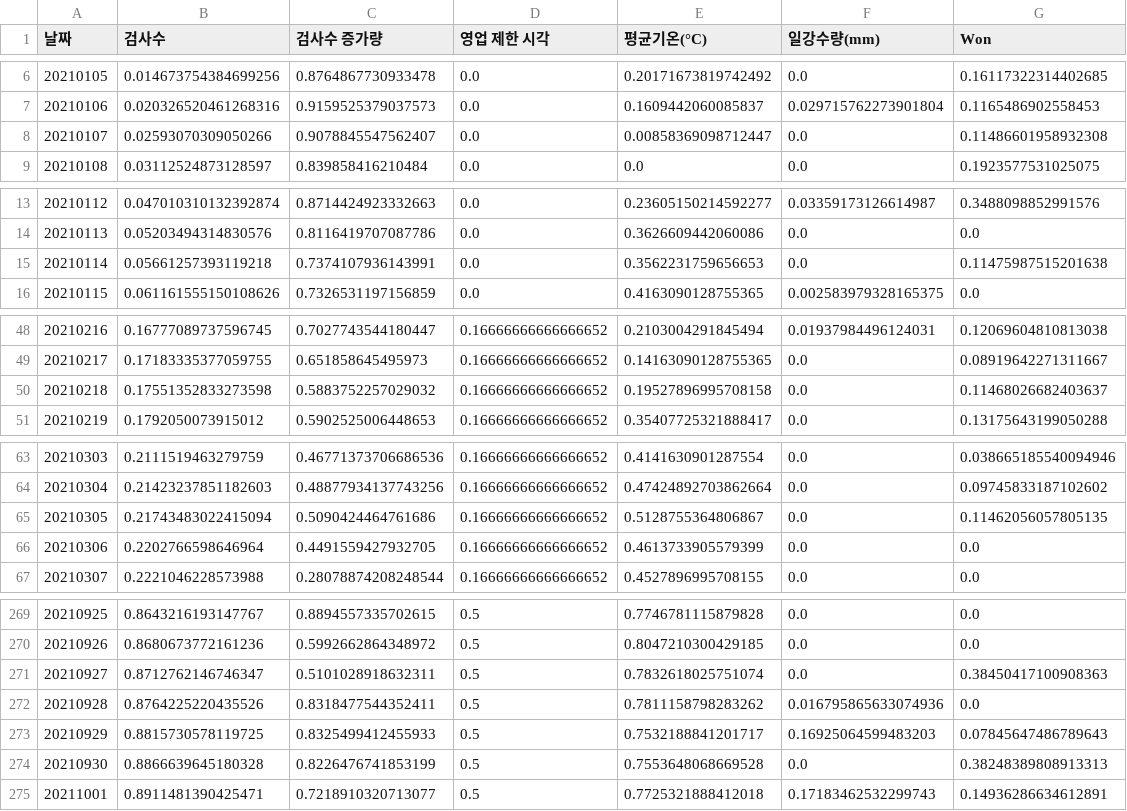
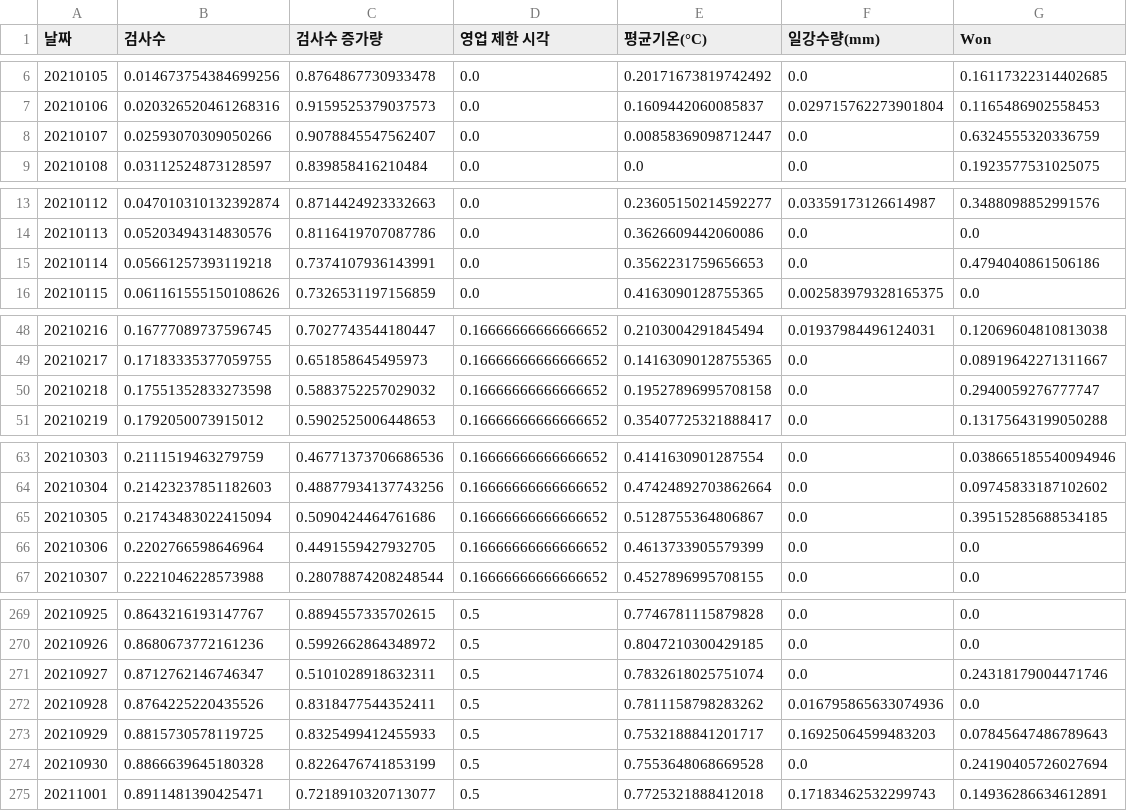
Before and after one commit to Chromatic-Hwi/Covid_Sales_Prediction, a CSV file: Result/score/Learning_set.csv, drawn as a sheet; only a part is shown, gaps mark what is left out; the diff covers the shown part only.

```diff
--- a/Result/score/Learning_set.csv
+++ b/Result/score/Learning_set.csv
@@ -7,3 +7,3 @@
 20210106,0.020326520461268316,0.9159525379037573,0.0,0.1609442060085837,0.029715762273901804,0.1165486902558453
-20210107,0.02593070309050266,0.9078845547562407,0.0,0.00858369098712447,0.0,0.11486601958932308
+20210107,0.02593070309050266,0.9078845547562407,0.0,0.00858369098712447,0.0,0.6324555320336759
 20210108,0.03112524873128597,0.839858416210484,0.0,0.0,0.0,0.1923577531025075
@@ -14,3 +14,3 @@
 20210113,0.05203494314830576,0.8116419707087786,0.0,0.3626609442060086,0.0,0.0
-20210114,0.05661257393119218,0.7374107936143991,0.0,0.3562231759656653,0.0,0.11475987515201638
+20210114,0.05661257393119218,0.7374107936143991,0.0,0.3562231759656653,0.0,0.4794040861506186
 20210115,0.061161555150108626,0.7326531197156859,0.0,0.4163090128755365,0.002583979328165375,0.0
@@ -49,3 +49,3 @@
 20210217,0.17183335377059755,0.651858645495973,0.16666666666666652,0.14163090128755365,0.0,0.08919642271311667
-20210218,0.17551352833273598,0.5883752257029032,0.16666666666666652,0.19527896995708158,0.0,0.11468026682403637
+20210218,0.17551352833273598,0.5883752257029032,0.16666666666666652,0.19527896995708158,0.0,0.2940059276777747
 20210219,0.1792050073915012,0.5902525006448653,0.16666666666666652,0.35407725321888417,0.0,0.13175643199050288
@@ -64,3 +64,3 @@
 20210304,0.21423237851182603,0.48877934137743256,0.16666666666666652,0.47424892703862664,0.0,0.09745833187102602
-20210305,0.21743483022415094,0.5090424464761686,0.16666666666666652,0.5128755364806867,0.0,0.11462056057805135
+20210305,0.21743483022415094,0.5090424464761686,0.16666666666666652,0.5128755364806867,0.0,0.39515285688534185
 20210306,0.2202766598646964,0.4491559427932705,0.16666666666666652,0.4613733905579399,0.0,0.0
@@ -270,6 +270,6 @@
 20210926,0.8680673772161236,0.5992662864348972,0.5,0.8047210300429185,0.0,0.0
-20210927,0.8712762146746347,0.5101028918632311,0.5,0.7832618025751074,0.0,0.38450417100908363
+20210927,0.8712762146746347,0.5101028918632311,0.5,0.7832618025751074,0.0,0.24318179004471746
 20210928,0.8764225220435526,0.8318477544352411,0.5,0.7811158798283262,0.016795865633074936,0.0
 20210929,0.8815730578119725,0.8325499412455933,0.5,0.7532188841201717,0.16925064599483203,0.07845647486789643
-20210930,0.8866639645180328,0.8226476741853199,0.5,0.7553648068669528,0.0,0.38248389808913313
+20210930,0.8866639645180328,0.8226476741853199,0.5,0.7553648068669528,0.0,0.24190405726027694
 20211001,0.8911481390425471,0.7218910320713077,0.5,0.7725321888412018,0.17183462532299743,0.14936286634612891
```
Also changed, not shown: 11 edited cells elsewhere in this file, 5 other files.
